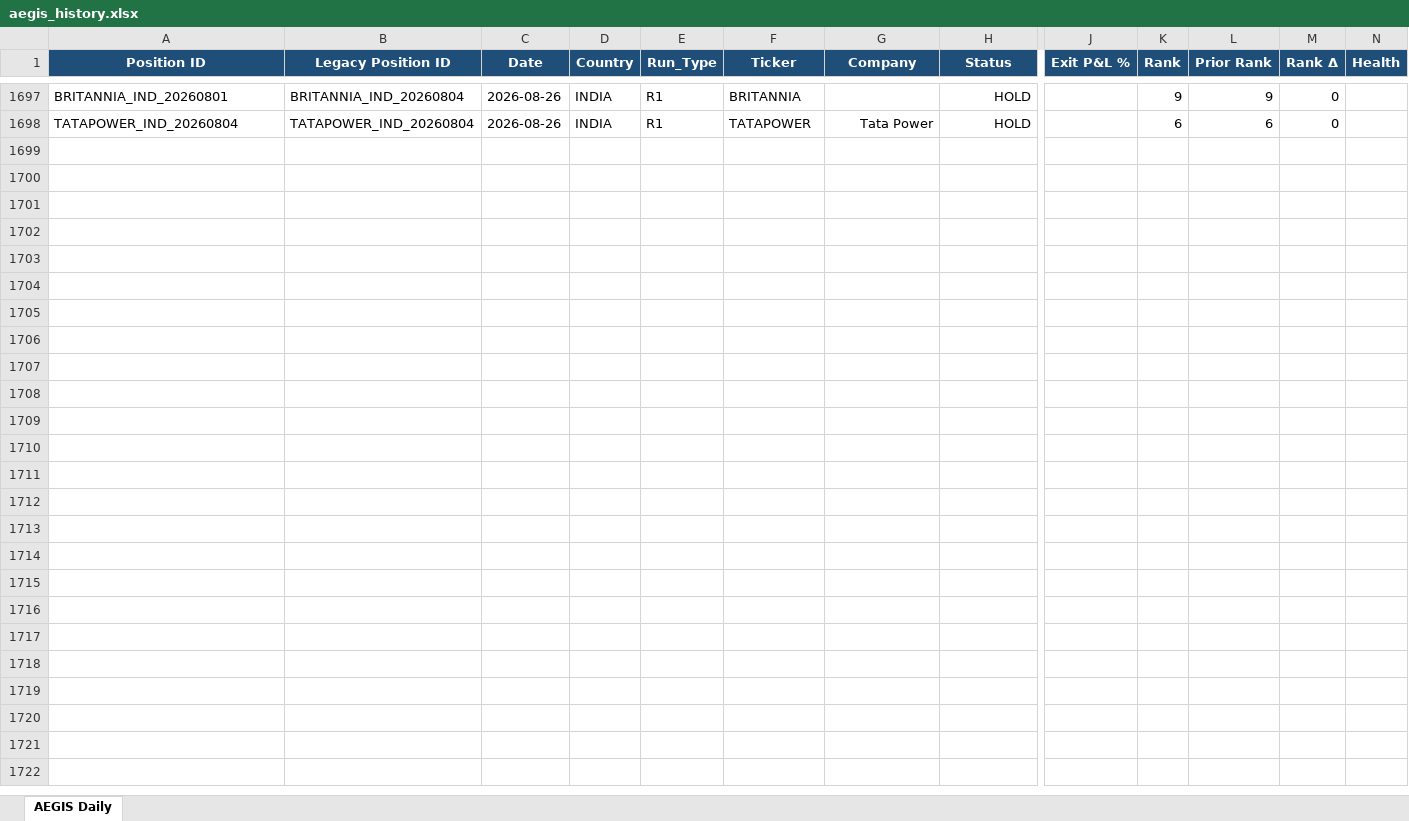
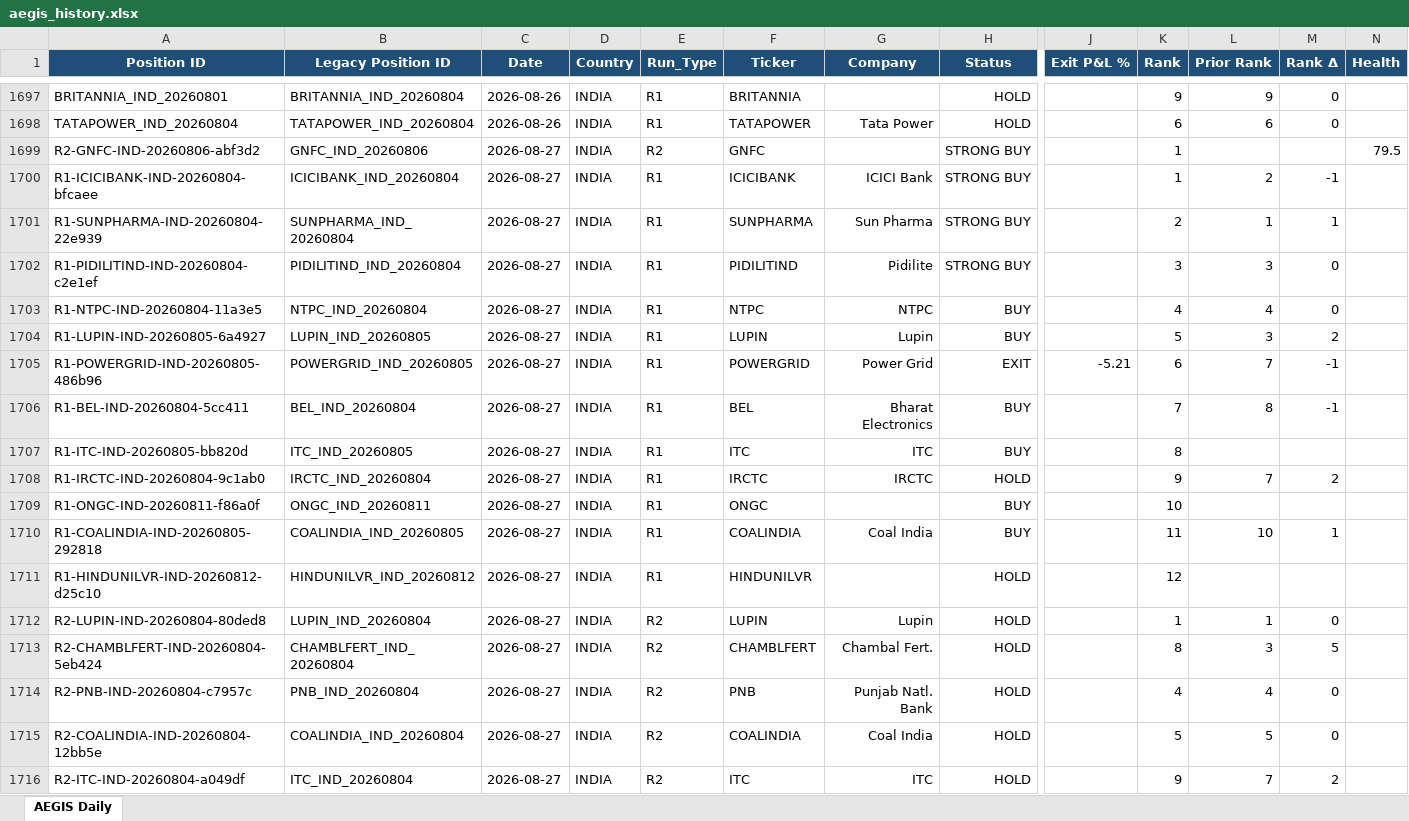
Before and after one commit to gujja330/NexaQuant, an Excel workbook: reports/telegram/aegis_history.xlsx, sheet AEGIS Daily, drawn as a sheet; only a part is shown, gaps mark what is left out; values as stored, in another font and other column widths than the file's, no borders; rows hold the shown columns only; the diff covers the shown part only; the diff names each change by its address in the sheet, - before the commit and + after, or states it on an @@ line.

Commit message:
AEGIS daily: append market data + refresh report + DB [skip ci]

```diff
--- a/reports/telegram/aegis_history.xlsx (sheet AEGIS Daily)
+++ b/reports/telegram/aegis_history.xlsx (sheet AEGIS Daily)
+row 1699: R2-GNFC-IND-20260806-abf3d2 | GNFC_IND_20260806 | 2026-08-27 | INDIA | R2 | GNFC |  | STRONG BUY |  | 1 |  |  | 79.5
+row 1700: R1-ICICIBANK-IND-20260804-bfcaee | ICICIBANK_IND_20260804 | 2026-08-27 | INDIA | R1 | ICICIBANK | ICICI Bank | STRONG BUY |  | 1 | 2 | -1
+row 1701: R1-SUNPHARMA-IND-20260804-22e939 | SUNPHARMA_IND_20260804 | 2026-08-27 | INDIA | R1 | SUNPHARMA | Sun Pharma | STRONG BUY |  | 2 | 1 | 1
+row 1702: R1-PIDILITIND-IND-20260804-c2e1ef | PIDILITIND_IND_20260804 | 2026-08-27 | INDIA | R1 | PIDILITIND | Pidilite | STRONG BUY |  | 3 | 3 | 0
+row 1703: R1-NTPC-IND-20260804-11a3e5 | NTPC_IND_20260804 | 2026-08-27 | INDIA | R1 | NTPC | NTPC | BUY |  | 4 | 4 | 0
+row 1704: R1-LUPIN-IND-20260805-6a4927 | LUPIN_IND_20260805 | 2026-08-27 | INDIA | R1 | LUPIN | Lupin | BUY |  | 5 | 3 | 2
+row 1705: R1-POWERGRID-IND-20260805-486b96 | POWERGRID_IND_20260805 | 2026-08-27 | INDIA | R1 | POWERGRID | Power Grid | EXIT | -5.21 | 6 | 7 | -1
+row 1706: R1-BEL-IND-20260804-5cc411 | BEL_IND_20260804 | 2026-08-27 | INDIA | R1 | BEL | Bharat Electronics | BUY |  | 7 | 8 | -1
+row 1707: R1-ITC-IND-20260805-bb820d | ITC_IND_20260805 | 2026-08-27 | INDIA | R1 | ITC | ITC | BUY |  | 8
+row 1708: R1-IRCTC-IND-20260804-9c1ab0 | IRCTC_IND_20260804 | 2026-08-27 | INDIA | R1 | IRCTC | IRCTC | HOLD |  | 9 | 7 | 2
+row 1709: R1-ONGC-IND-20260811-f86a0f | ONGC_IND_20260811 | 2026-08-27 | INDIA | R1 | ONGC |  | BUY |  | 10
+row 1710: R1-COALINDIA-IND-20260805-292818 | COALINDIA_IND_20260805 | 2026-08-27 | INDIA | R1 | COALINDIA | Coal India | BUY |  | 11 | 10 | 1
+row 1711: R1-HINDUNILVR-IND-20260812-d25c10 | HINDUNILVR_IND_20260812 | 2026-08-27 | INDIA | R1 | HINDUNILVR |  | HOLD |  | 12
+row 1712: R2-LUPIN-IND-20260804-80ded8 | LUPIN_IND_20260804 | 2026-08-27 | INDIA | R2 | LUPIN | Lupin | HOLD |  | 1 | 1 | 0
+row 1713: R2-CHAMBLFERT-IND-20260804-5eb424 | CHAMBLFERT_IND_20260804 | 2026-08-27 | INDIA | R2 | CHAMBLFERT | Chambal Fert. | HOLD |  | 8 | 3 | 5
+row 1714: R2-PNB-IND-20260804-c7957c | PNB_IND_20260804 | 2026-08-27 | INDIA | R2 | PNB | Punjab Natl. Bank | HOLD |  | 4 | 4 | 0
+row 1715: R2-COALINDIA-IND-20260804-12bb5e | COALINDIA_IND_20260804 | 2026-08-27 | INDIA | R2 | COALINDIA | Coal India | HOLD |  | 5 | 5 | 0
+row 1716: R2-ITC-IND-20260804-a049df | ITC_IND_20260804 | 2026-08-27 | INDIA | R2 | ITC | ITC | HOLD |  | 9 | 7 | 2
```
Also changed, not shown: 8 added rows elsewhere in this sheet, reports/AEGIS_LATEST.xlsx, reports/telegram/aegis_history_india.xlsx, 38 other files.
